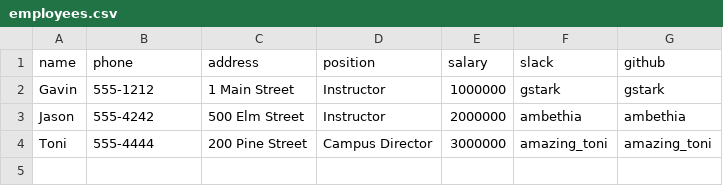
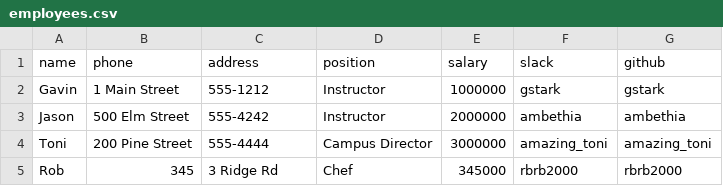
Before and after one commit to valeriabenetti/tiy-database-with-csv-and-enumerable-and-erb, a CSV file: employees.csv, drawn as a sheet.

```diff
--- a/employees.csv
+++ b/employees.csv
@@ -1,4 +1,5 @@
 name,phone,address,position,salary,slack,github
-Gavin,555-1212,1 Main Street,Instructor,1000000,gstark,gstark
-Jason,555-4242,500 Elm Street,Instructor,2000000,ambethia,ambethia
-Toni,555-4444,200 Pine Street,Campus Director,3000000,amazing_toni,amazing_toni
+Gavin,1 Main Street,555-1212,Instructor,1000000,gstark,gstark
+Jason,500 Elm Street,555-4242,Instructor,2000000,ambethia,ambethia
+Toni,200 Pine Street,555-4444,Campus Director,3000000,amazing_toni,amazing_toni
+Rob,345,3 Ridge Rd,Chef,345000,rbrb2000,rbrb2000
```
Also changed, not shown: 1 other file.
